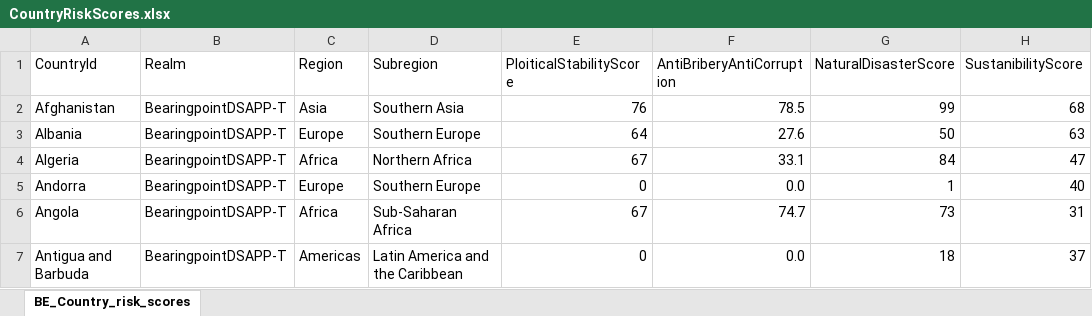
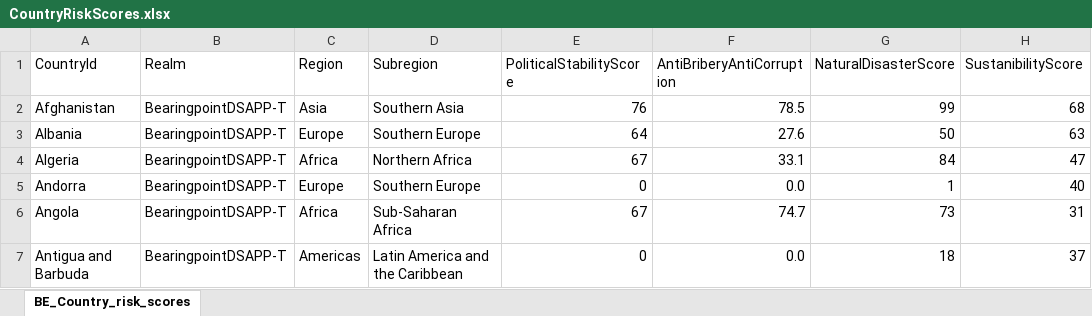
Before and after one commit to liviuBP/Supply_Chain_Resilience, an Excel workbook: srv/handlers/custom_handler/CSV/CountryRiskScores.xlsx, sheet BE_Country_risk_scores, drawn as a sheet; only a part is shown; values as stored, in another font and other column widths than the file's, no borders; the diff names each change by its address in the sheet, - before the commit and + after, or states it on an @@ line.

Commit message:
Commit ActivityRisk

```diff
--- a/srv/handlers/custom_handler/CSV/CountryRiskScores.xlsx (sheet BE_Country_risk_scores)
+++ b/srv/handlers/custom_handler/CSV/CountryRiskScores.xlsx (sheet BE_Country_risk_scores)
-E1: PloiticalStabilityScore
+E1: PoliticalStabilityScore
```
Also changed, not shown: 7 other files.
